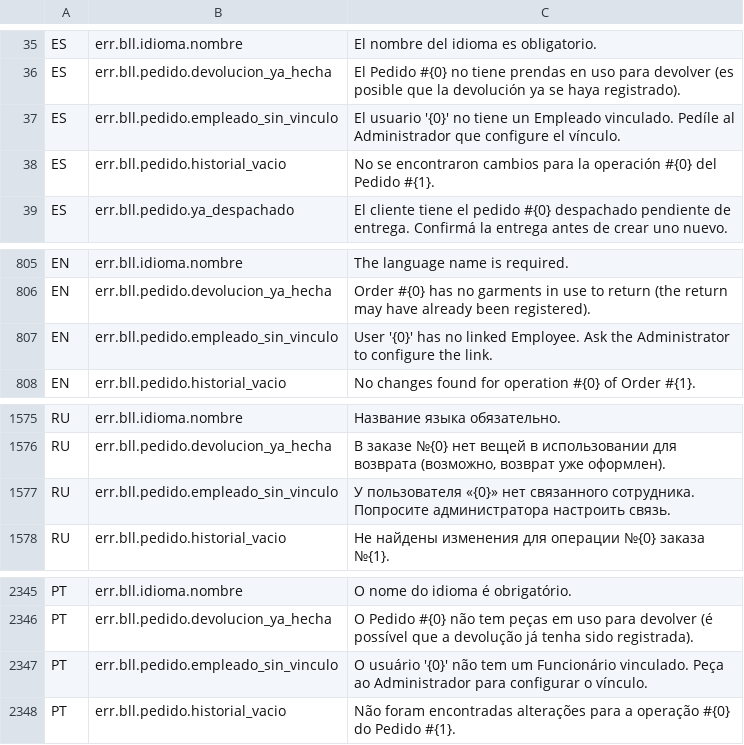
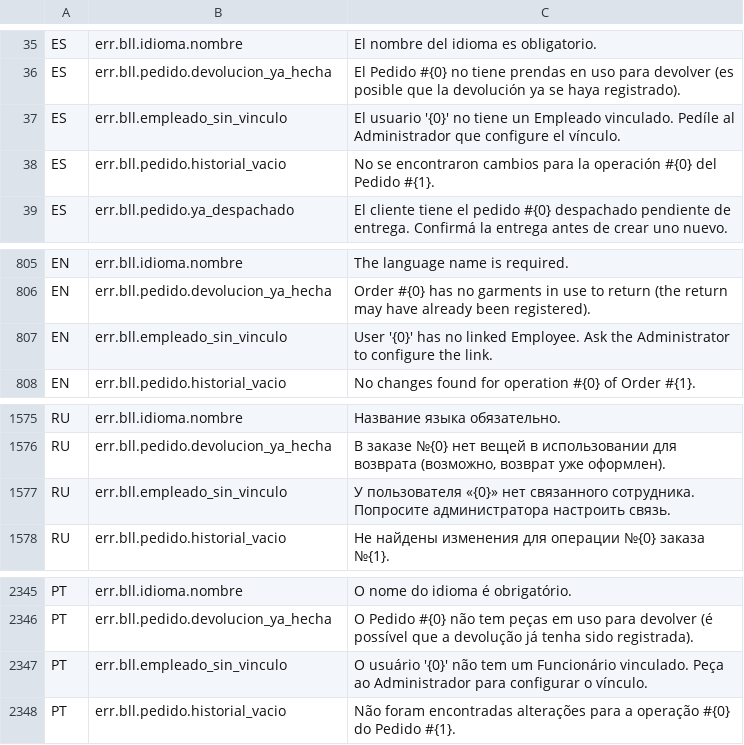
Before and after one commit to valentinamorana/Trabajo-de-Diploma, a TSV file: Servicios/Multiidioma/traducciones.tsv, drawn as a sheet; only a part is shown, gaps mark what is left out.

Commit message:
Resolver deuda técnica menor documentada de sesiones anteriores
- BLL.Prenda.VerificarDisponibilidad: reemplazado el loop de N
  consultas (una por prenda) por una sola consulta batch
  (DAL.Prenda.ObtenerPorIds, WHERE IdPrenda IN (...)).
- Extraído BLLHelper.ResolverEmpleadoActivo: estaba duplicado casi
  textual en BLL.Pedido y BLL.Contratacion. De paso corrige que la
  clave de traducción de Contratacion (err.bll.contratacion.
  empleado_sin_vinculo) nunca tuvo entradas en el corpus — ahora
  ambas comparten err.bll.empleado_sin_vinculo, sí traducida en los
  4 idiomas.

Evaluados y descartados a pedido del usuario (proyecto académico, sin
pasarela de pagos real — la mitigación ya existente alcanza):
- Atomicidad completa de ConfirmarPago (BLL.Contratacion) y de
  cobrar+dar de baja en PN04: ya tienen revalidación contra estado
  fresco + orden que prioriza no perder el cobro, documentado como
  riesgo residual aceptado. Un mecanismo de idempotencia o
  transacción real cruzando BLL.Cliente/BLL.Prenda es
  desproporcionado para lo que hace falta acá.

```diff
--- a/Servicios/Multiidioma/traducciones.tsv
+++ b/Servicios/Multiidioma/traducciones.tsv
@@ -36,3 +36,3 @@ ES	err.bll.idioma.nombre	El nombre del idioma es obligatorio.
 ES	err.bll.pedido.devolucion_ya_hecha	El Pedido #{0} no tiene prendas en uso para devolver (es posible que la devolución ya se haya registrado).
-ES	err.bll.pedido.empleado_sin_vinculo	El usuario '{0}' no tiene un Empleado vinculado. Pedíle al Administrador que configure el vínculo.
+ES	err.bll.empleado_sin_vinculo	El usuario '{0}' no tiene un Empleado vinculado. Pedíle al Administrador que configure el vínculo.
 ES	err.bll.pedido.historial_vacio	No se encontraron cambios para la operación #{0} del Pedido #{1}.
@@ -806,3 +806,3 @@ EN	err.bll.idioma.nombre	The language name is required.
 EN	err.bll.pedido.devolucion_ya_hecha	Order #{0} has no garments in use to return (the return may have already been registered).
-EN	err.bll.pedido.empleado_sin_vinculo	User '{0}' has no linked Employee. Ask the Administrator to configure the link.
+EN	err.bll.empleado_sin_vinculo	User '{0}' has no linked Employee. Ask the Administrator to configure the link.
 EN	err.bll.pedido.historial_vacio	No changes found for operation #{0} of Order #{1}.
@@ -1576,3 +1576,3 @@ RU	err.bll.idioma.nombre	Название языка обязательно.
 RU	err.bll.pedido.devolucion_ya_hecha	В заказе №{0} нет вещей в использовании для возврата (возможно, возврат уже оформлен).
-RU	err.bll.pedido.empleado_sin_vinculo	У пользователя «{0}» нет связанного сотрудника. Попросите администратора настроить связь.
+RU	err.bll.empleado_sin_vinculo	У пользователя «{0}» нет связанного сотрудника. Попросите администратора настроить связь.
 RU	err.bll.pedido.historial_vacio	Не найдены изменения для операции №{0} заказа №{1}.
@@ -2346,3 +2346,3 @@ PT	err.bll.idioma.nombre	O nome do idioma é obrigatório.
 PT	err.bll.pedido.devolucion_ya_hecha	O Pedido #{0} não tem peças em uso para devolver (é possível que a devolução já tenha sido registrada).
-PT	err.bll.pedido.empleado_sin_vinculo	O usuário '{0}' não tem um Funcionário vinculado. Peça ao Administrador para configurar o vínculo.
+PT	err.bll.empleado_sin_vinculo	O usuário '{0}' não tem um Funcionário vinculado. Peça ao Administrador para configurar o vínculo.
 PT	err.bll.pedido.historial_vacio	Não foram encontradas alterações para a operação #{0} do Pedido #{1}.
```
Also changed, not shown: 8 other files.
